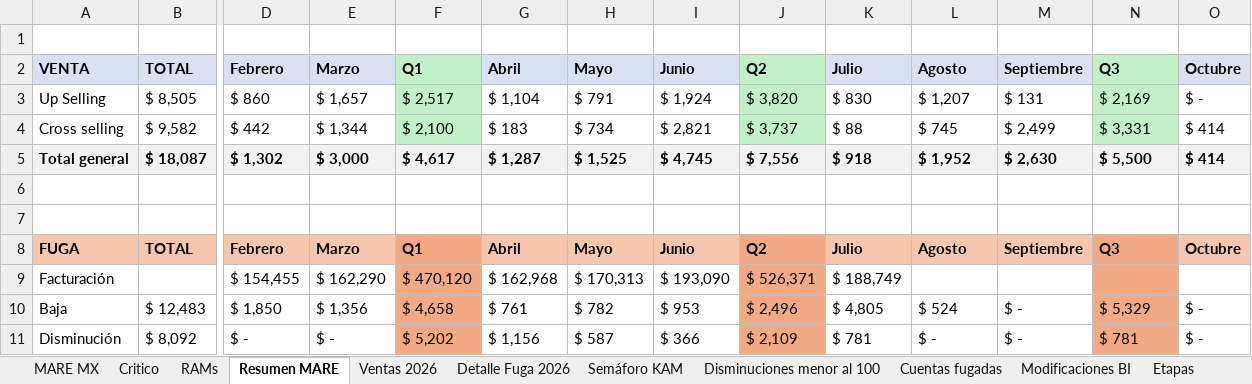
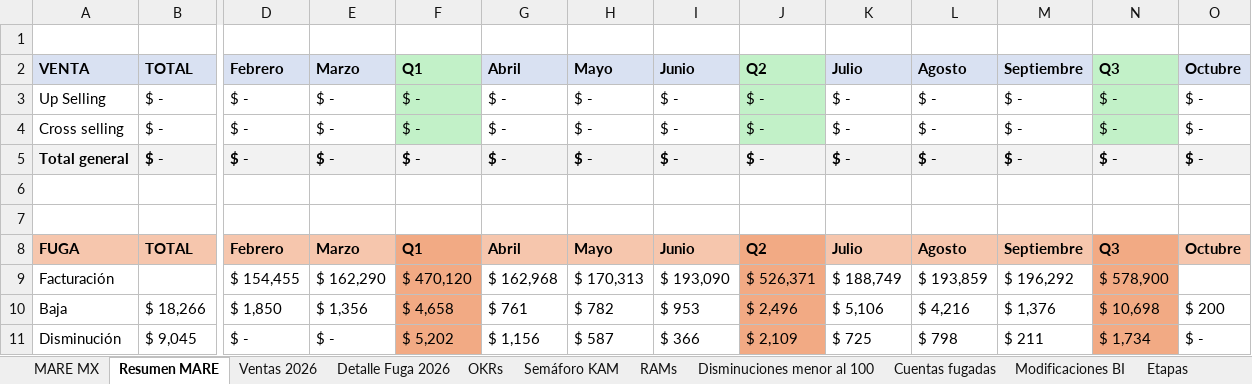
Before and after one commit to fdurancontreras4-ui/monitor-cartera-mx, an Excel workbook: cartera.xlsx, sheet Resumen MARE, drawn as a sheet; only a part is shown, gaps mark what is left out; values as stored, in another font and other column widths than the file's, no borders; conditional formats and table styles not drawn; removed rows and columns are numbered as before the commit, all else as after; rows hold the shown columns only; the diff covers the shown part only; the diff names each change by its address in the sheet, - before the commit and + after, or states it on an @@ line.

```diff
--- a/cartera.xlsx (sheet Resumen MARE)
+++ b/cartera.xlsx (sheet Resumen MARE)
-sheet tab: Critico
+sheet tab: OKRs
@@ sheet tab order changed: MARE MX | Resumen MARE | Ventas 2026 | Detalle Fuga 2026 | OKRs | Semáforo KAM | RAMs | Disminuciones menor al 100 | Cuentas fugadas | Modificaciones BI | Etapas @@
-B3: $ 8,505
+B3: $ -
-D3: $ 860
+D3: $ -
-E3: $ 1,657
+E3: $ -
-F3: $ 2,517
+F3: $ -
-G3: $ 1,104
+G3: $ -
-H3: $ 791
+H3: $ -
-I3: $ 1,924
+I3: $ -
-J3: $ 3,820
+J3: $ -
-K3: $ 830
+K3: $ -
-L3: $ 1,207
+L3: $ -
-M3: $ 131
+M3: $ -
-N3: $ 2,169
+N3: $ -
-row 4: Cross selling | $ 9,582 | $ 442 | $ 1,344 | $ 2,100 | $ 183 | $ 734 | $ 2,821 | $ 3,737 | $ 88 | $ 745 | $ 2,499 | $ 3,331 | $ 414
-row 5: Total general | $ 18,087 | $ 1,302 | $ 3,000 | $ 4,617 | $ 1,287 | $ 1,525 | $ 4,745 | $ 7,556 | $ 918 | $ 1,952 | $ 2,630 | $ 5,500 | $ 414
+row 4: Cross selling | $ - | $ - | $ - | $ - | $ - | $ - | $ - | $ - | $ - | $ - | $ - | $ - | $ -
+row 5: Total general | $ - | $ - | $ - | $ - | $ - | $ - | $ - | $ - | $ - | $ - | $ - | $ - | $ -
-L9: (empty)
+L9: $ 193,859
-M9: (empty)
+M9: $ 196,292
-N9: (empty)
+N9: $ 578,900
-B10: $ 12,483
+B10: $ 18,266
-K10: $ 4,805
+K10: $ 5,106
-L10: $ 524
+L10: $ 4,216
-M10: $ -
+M10: $ 1,376
-N10: $ 5,329
+N10: $ 10,698
-O10: $ -
+O10: $ 200
-B11: $ 8,092
+B11: $ 9,045
-K11: $ 781
+K11: $ 725
-L11: $ -
+L11: $ 798
-M11: $ -
+M11: $ 211
-N11: $ 781
+N11: $ 1,734
```
Also changed, not shown: 101 edited cells elsewhere in this sheet, sheet MARE MX, sheet Ventas 2026, sheet Detalle Fuga 2026, sheet Semáforo KAM, sheet Disminuciones menor al 100, sheet Etapas, formulas that keep their value, hidden cells.
